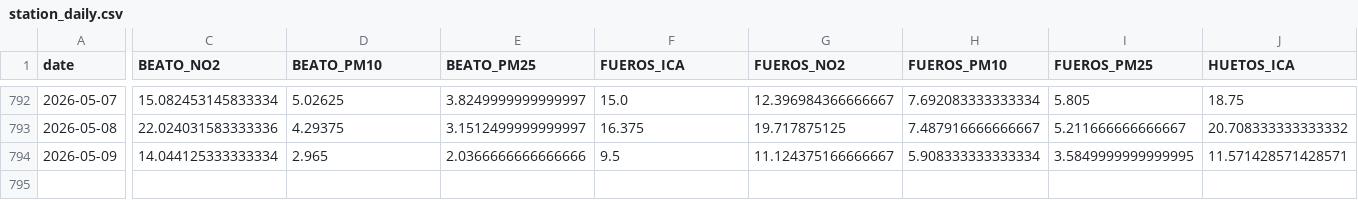
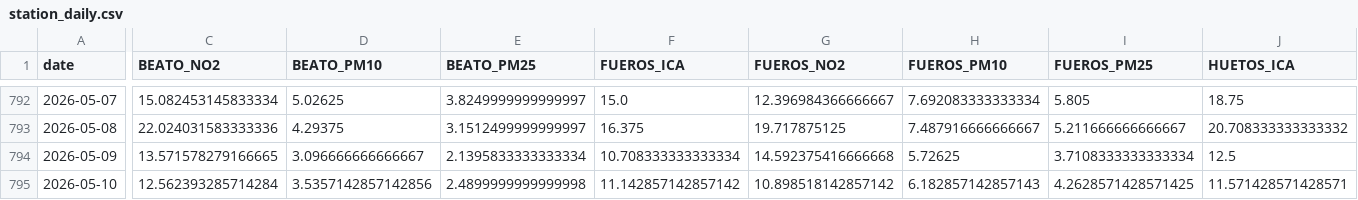
Before and after one commit to eortas/Gasteiz_air_quality, a CSV file: data/processed/station_daily.csv, drawn as a sheet; only a part is shown, gaps mark what is left out; rows hold the shown columns only; the diff covers the shown part only; the diff names each change by its address in the sheet, - before the commit and + after, or states it on an @@ line.

```diff
--- a/data/processed/station_daily.csv
+++ b/data/processed/station_daily.csv
-C794 (BEATO_NO2): 14.044125333333334
+C794 (BEATO_NO2): 13.571578279166665
-D794 (BEATO_PM10): 2.965
+D794 (BEATO_PM10): 3.096666666666667
-E794 (BEATO_PM25): 2.0366666666666666
+E794 (BEATO_PM25): 2.1395833333333334
-F794 (FUEROS_ICA): 9.5
+F794 (FUEROS_ICA): 10.708333333333334
-G794 (FUEROS_NO2): 11.124375166666667
+G794 (FUEROS_NO2): 14.592375416666668
-H794 (FUEROS_PM10): 5.908333333333334
+H794 (FUEROS_PM10): 5.72625
-I794 (FUEROS_PM25): 3.5849999999999995
+I794 (FUEROS_PM25): 3.7108333333333334
-J794 (HUETOS_ICA): 11.571428571428571
+J794 (HUETOS_ICA): 12.5
+row 795: 2026-05-10 | 12.562393285714284 | 3.5357142857142856 | 2.4899999999999998 | 11.142857142857142 | 10.898518142857142 | 6.182857142857143 | 4.2628571428571425 | 11.571428571428571
```
Also changed, not shown: 15 edited cells elsewhere in this file, 12 other files.
